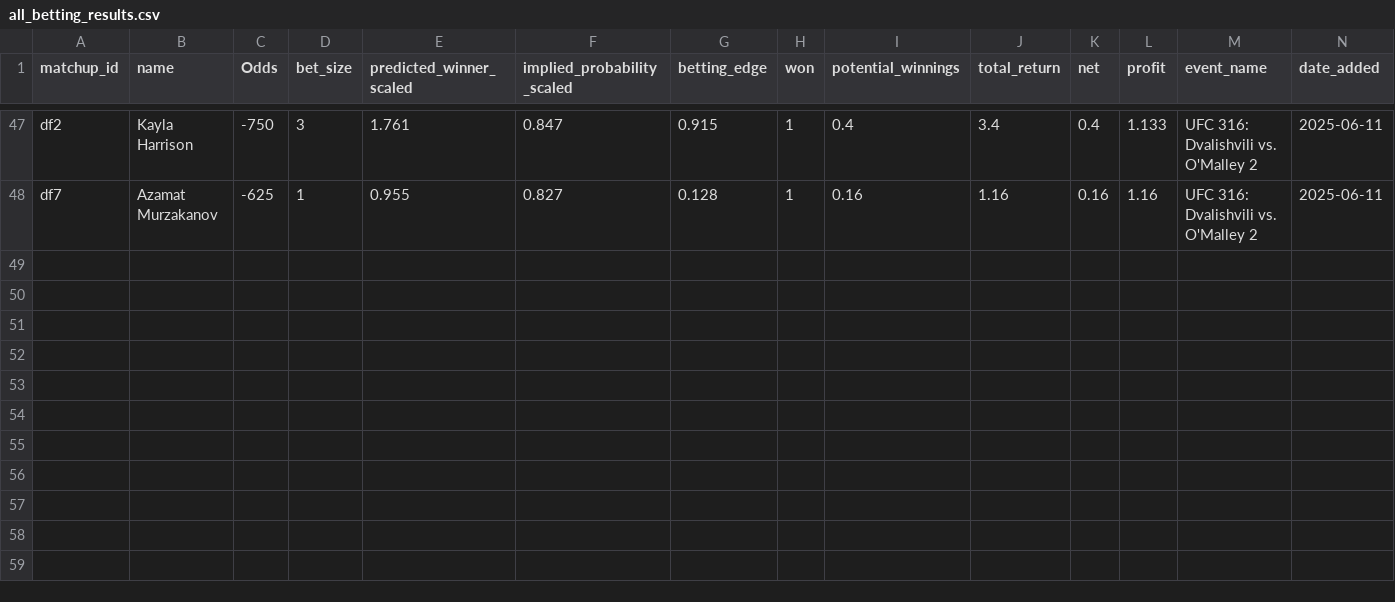
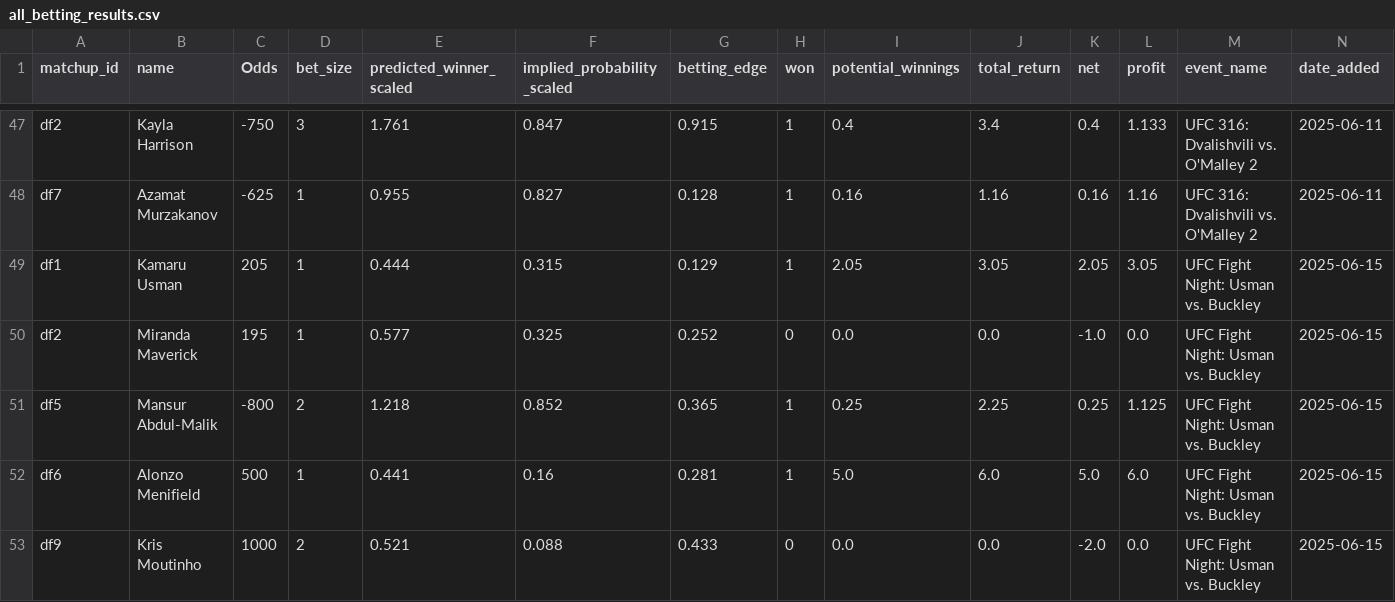
Before and after one commit to zwinship/UFC_Model, a CSV file: results/all_betting_results.csv, drawn as a sheet; only a part is shown, gaps mark what is left out; the diff names each change by its address in the sheet, - before the commit and + after, or states it on an @@ line.

Commit message:
Append betting results for UFC Fight Night: Usman vs. Buckley 2025-06-15

```diff
--- a/results/all_betting_results.csv
+++ b/results/all_betting_results.csv
+row 49: df1 | Kamaru Usman | 205 | 1 | 0.444 | 0.315 | 0.129 | 1 | 2.05 | 3.05 | 2.05 | 3.05 | UFC Fight Night: Usman vs. Buckley | 2025-06-15
+row 50: df2 | Miranda Maverick | 195 | 1 | 0.577 | 0.325 | 0.252 | 0 | 0.0 | 0.0 | -1.0 | 0.0 | UFC Fight Night: Usman vs. Buckley | 2025-06-15
+row 51: df5 | Mansur Abdul-Malik | -800 | 2 | 1.218 | 0.852 | 0.365 | 1 | 0.25 | 2.25 | 0.25 | 1.125 | UFC Fight Night: Usman vs. Buckley | 2025-06-15
+row 52: df6 | Alonzo Menifield | 500 | 1 | 0.441 | 0.16 | 0.281 | 1 | 5.0 | 6.0 | 5.0 | 6.0 | UFC Fight Night: Usman vs. Buckley | 2025-06-15
+row 53: df9 | Kris Moutinho | 1000 | 2 | 0.521 | 0.088 | 0.433 | 0 | 0.0 | 0.0 | -2.0 | 0.0 | UFC Fight Night: Usman vs. Buckley | 2025-06-15
```
